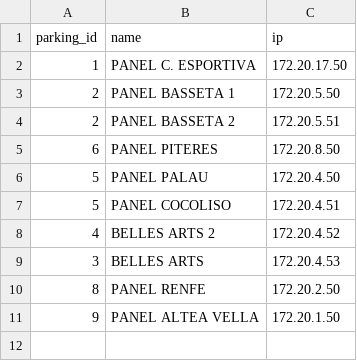
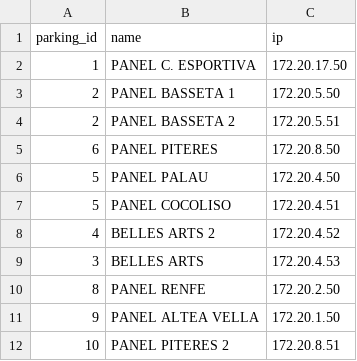
Before and after one commit to Swat-id/parking_altea, a CSV file: csv_templates/panels.csv, drawn as a sheet; the diff names each change by its address in the sheet, - before the commit and + after, or states it on an @@ line.

Commit message:
Agregar PANEL PITERES 2 al template CSV

```diff
--- a/csv_templates/panels.csv
+++ b/csv_templates/panels.csv
+row 12: 10 | PANEL PITERES 2 | 172.20.8.51
```
